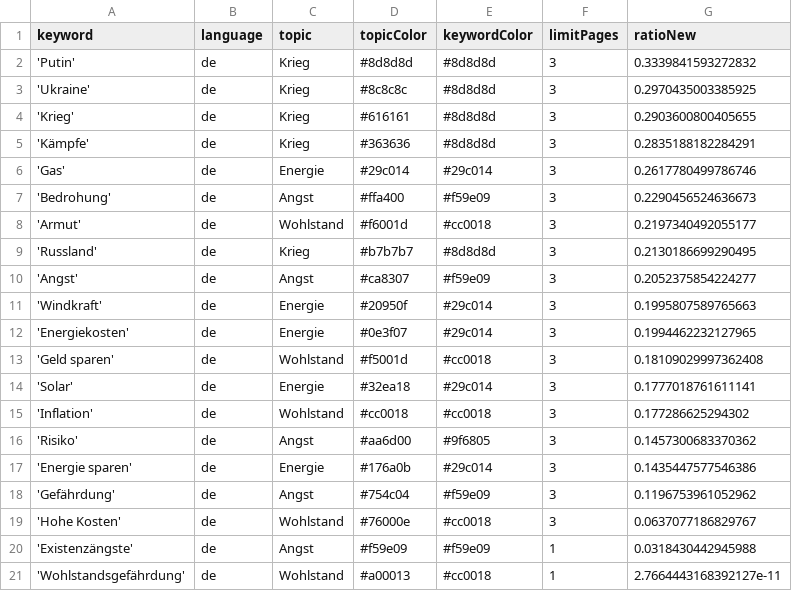
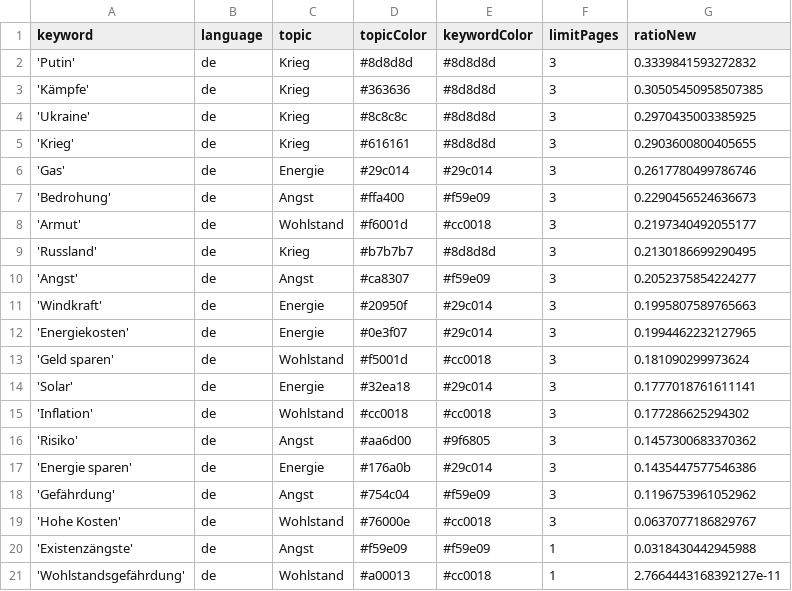
Before and after one commit to tg-news/winterIsComing2, a CSV file: keywords.csv, drawn as a sheet.

```diff
--- a/keywords.csv
+++ b/keywords.csv
@@ -2,5 +2,5 @@ keyword,language,topic,topicColor,keywordColor,limitPages,ratioNew
 'Putin',de,Krieg,#8d8d8d,#8d8d8d,3,0.3339841593272832
+'Kämpfe',de,Krieg,#363636,#8d8d8d,3,0.30505450958507385
 'Ukraine',de,Krieg,#8c8c8c,#8d8d8d,3,0.2970435003385925
 'Krieg',de,Krieg,#616161,#8d8d8d,3,0.2903600800405655
-'Kämpfe',de,Krieg,#363636,#8d8d8d,3,0.2835188182284291
 'Gas',de,Energie,#29c014,#29c014,3,0.2617780499786746
@@ -12,3 +12,3 @@ keyword,language,topic,topicColor,keywordColor,limitPages,ratioNew
 'Energiekosten',de,Energie,#0e3f07,#29c014,3,0.1994462232127965
-'Geld sparen',de,Wohlstand,#f5001d,#cc0018,3,0.18109029997362408
+'Geld sparen',de,Wohlstand,#f5001d,#cc0018,3,0.181090299973624
 'Solar',de,Energie,#32ea18,#29c014,3,0.1777018761611141
```
Also changed, not shown: 1 other file.
